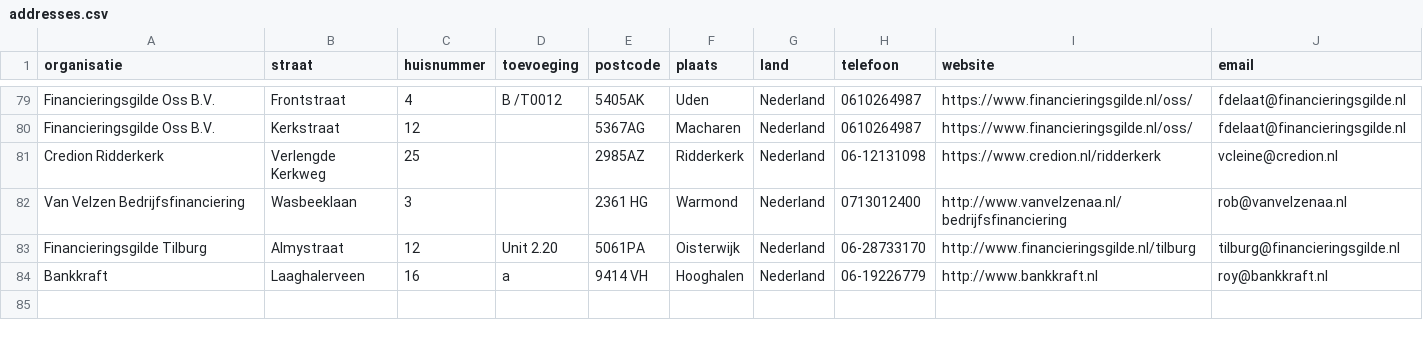
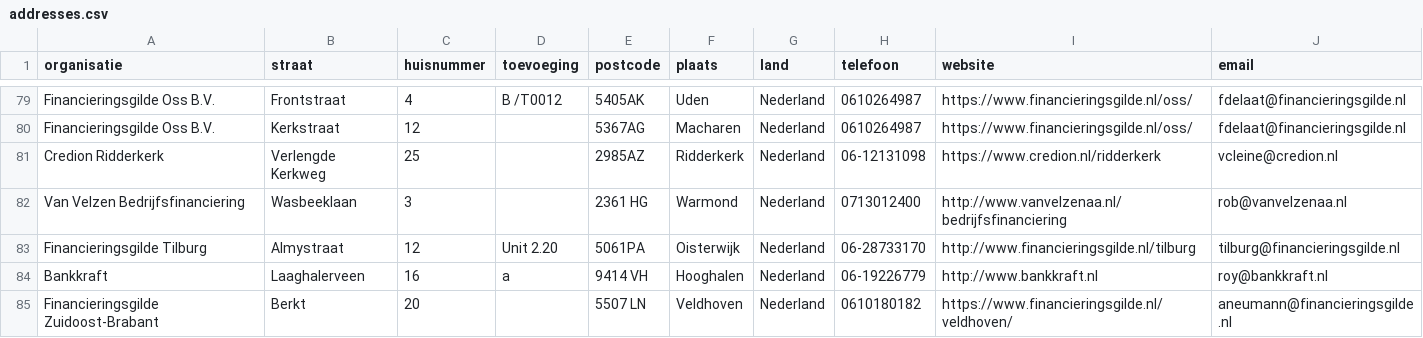
Before and after one commit to Stichting-MKB-Financiering/update-advisors, a CSV file: addresses.csv, drawn as a sheet; only a part is shown, gaps mark what is left out; the diff names each change by its address in the sheet, - before the commit and + after, or states it on an @@ line.

```diff
--- a/addresses.csv
+++ b/addresses.csv
+row 85: Financieringsgilde Zuidoost-Brabant | Berkt | 20 |  | 5507 LN | Veldhoven | Nederland | 0610180182 | https://www.financieringsgilde.nl/veldhoven/ | aneumann@financieringsgilde.nl
```
Also changed, not shown: 1 other file.
